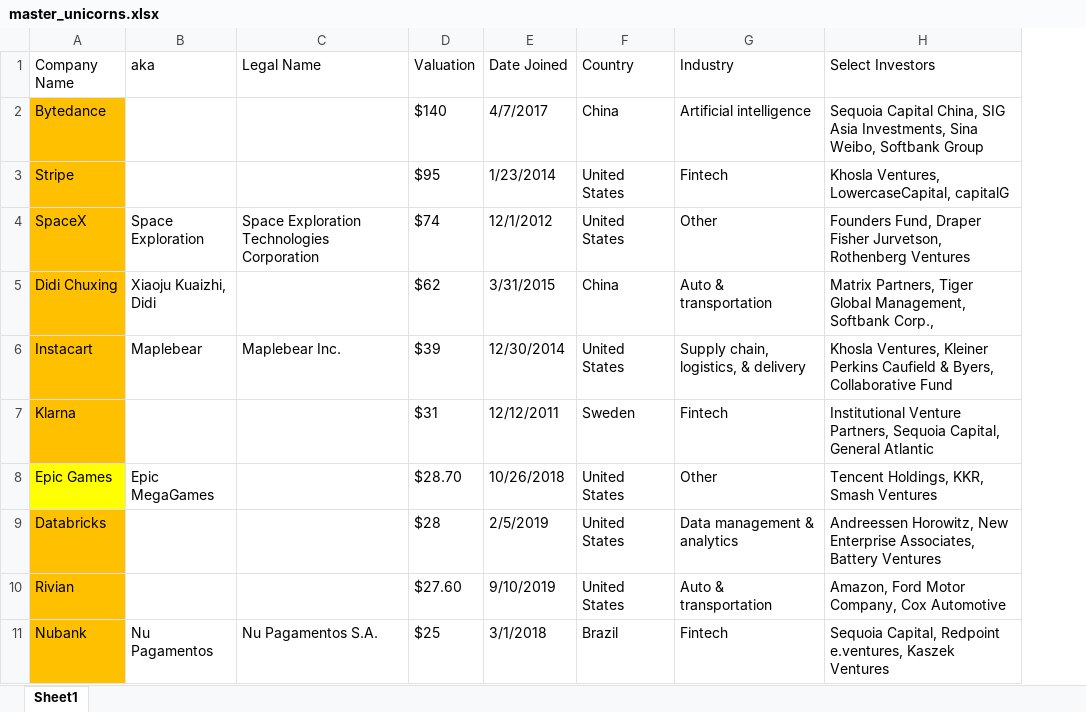
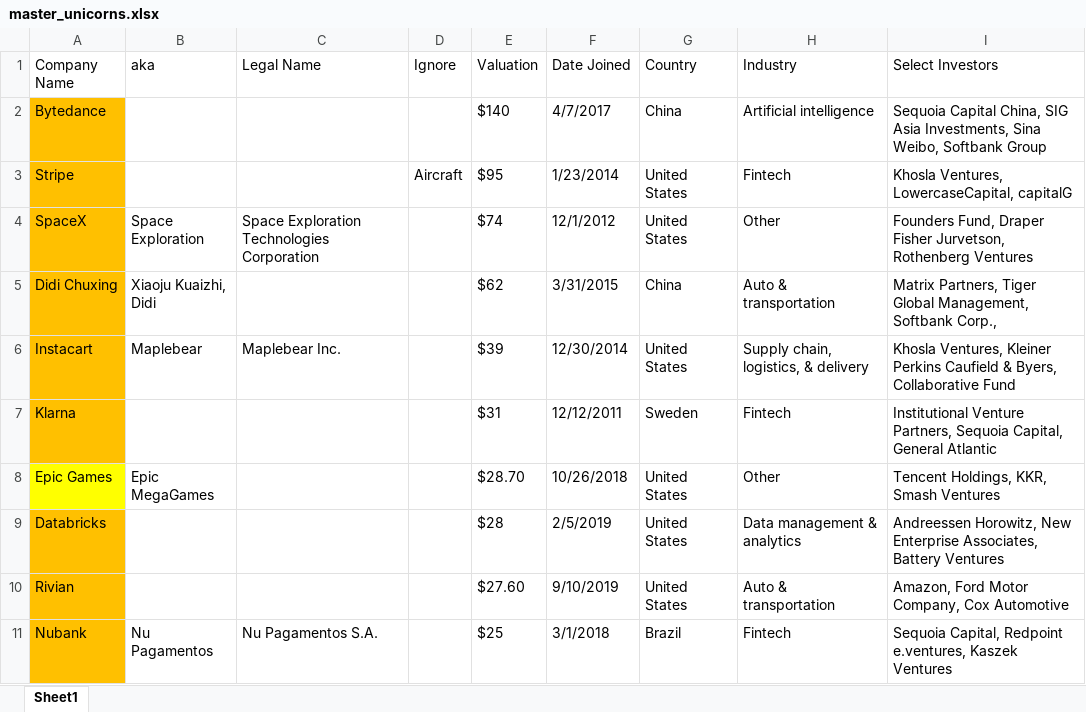
Before and after one commit to miketsai05/fundvaluations, an Excel workbook: data/master_unicorns.xlsx, sheet Sheet1, drawn as a sheet; only a part is shown; values as stored, in another font and other column widths than the file's, no borders; the diff names each change by its address in the sheet, - before the commit and + after, or states it on an @@ line.

Commit message:
fixed index start page, added exclude column to unicorn data

```diff
--- a/data/master_unicorns.xlsx (sheet Sheet1)
+++ b/data/master_unicorns.xlsx (sheet Sheet1)
+column D (Ignore), row 3: Aircraft
```
Also changed, not shown: 7 other files.
